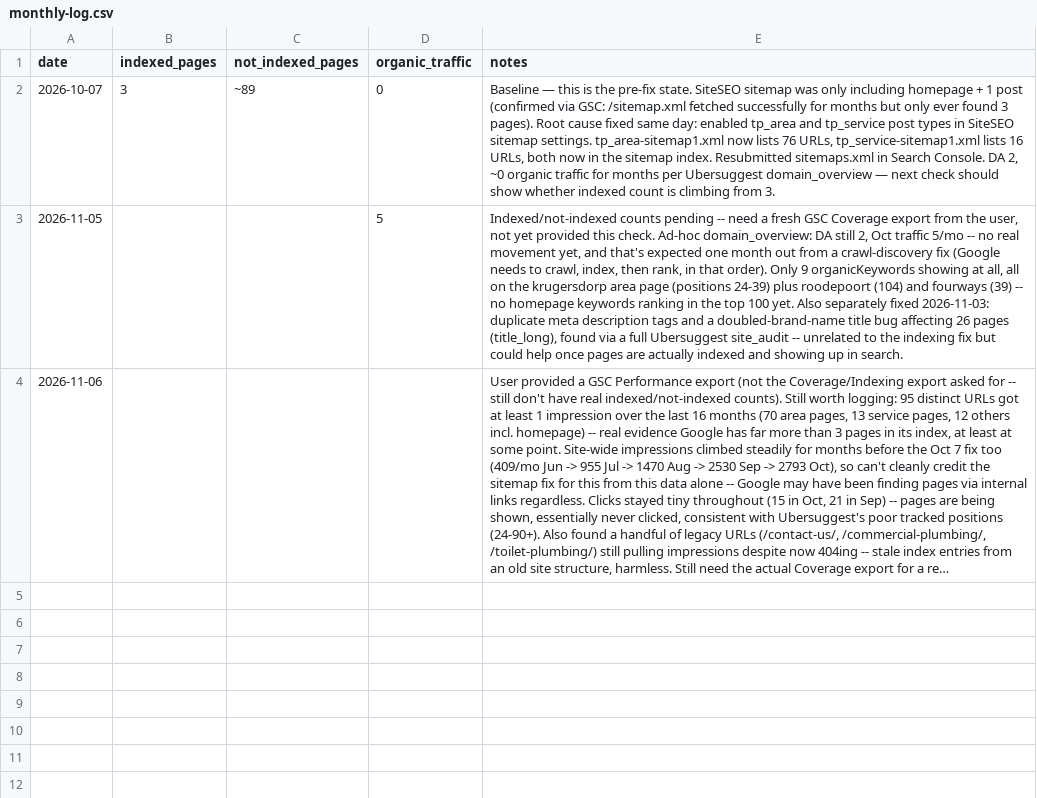
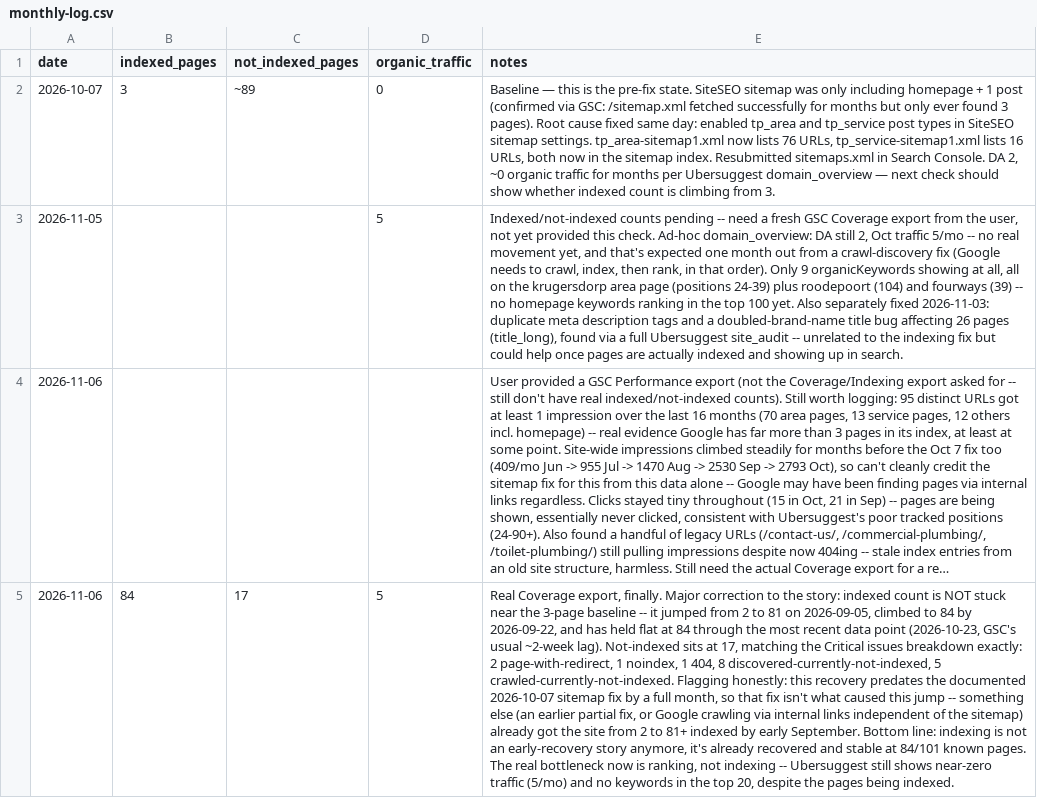
Before and after one commit to brackenplumber1-byte/online-advertising, a CSV file: .claude/keyword-tracking/sites/tysonsplumbersroodepoort/monthly-log.csv, drawn as a sheet; long unchanged cells end in …; the diff names each change by its address in the sheet, - before the commit and + after, or states it on an @@ line.

```diff
--- a/.claude/keyword-tracking/sites/tysonsplumbersroodepoort/monthly-log.csv
+++ b/.claude/keyword-tracking/sites/tysonsplumbersroodepoort/monthly-log.csv
+row 5: 2026-11-06 | 84 | 17 | 5 | Real Coverage export, finally. Major correction to the story: indexed count is NOT stuck near the 3-page baseline -- it jumped from 2 to 81 on 2026-09-05, climbed to 84 by 2026-09-22, and has held flat at 84 through the most recent data point (2026-10-23, GSC's usual ~2-week lag). Not-indexed sits at 17, matching the Critical issues breakdown exactly: 2 page-with-redirect, 1 noindex, 1 404, 8 discovered-currently-not-indexed, 5 crawled-currently-not-indexed. Flagging honestly: this recovery predates the documented 2026-10-07 sitemap fix by a full month, so that fix isn't what caused this jump -- something else (an earlier partial fix, or Google crawling via internal links independent of the sitemap) already got the site from 2 to 81+ indexed by early September. Bottom line: indexing is not an early-recovery story anymore, it's already recovered and stable at 84/101 known pages. The real bottleneck now is ranking, not indexing -- Ubersuggest still shows near-zero traffic (5/mo) and no keywords in the top 20, despite the pages being indexed.
```
Also changed, not shown: 1 other file.
